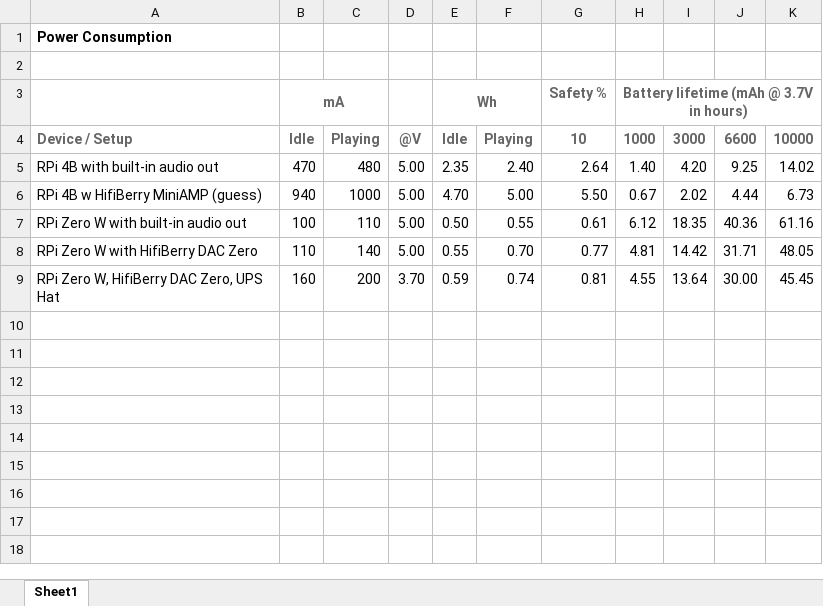
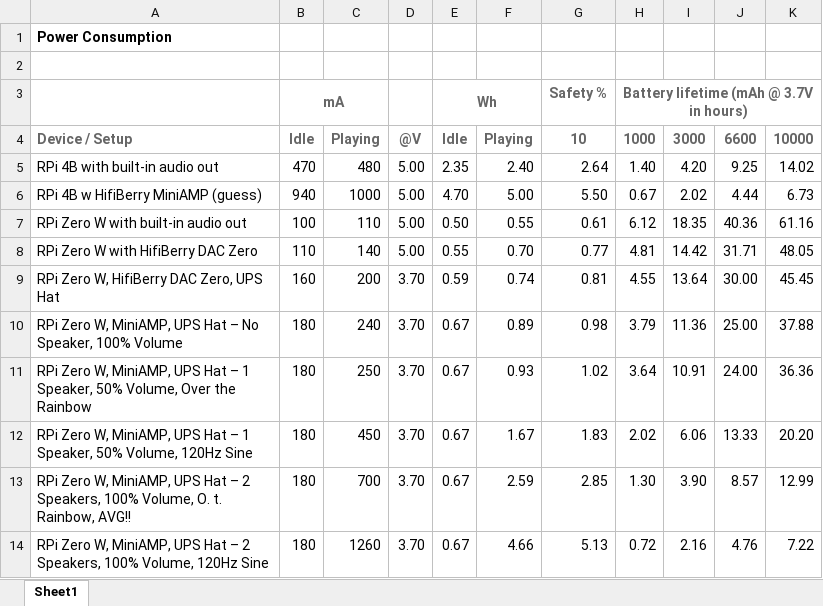
Before and after one commit to HfMT-ZM4/snappi, an Excel workbook: doc/power_consumption.xlsx, sheet Sheet1, drawn as a sheet; values as stored, in another font and other column widths than the file's, no borders; the diff names each change by its address in the sheet, - before the commit and + after, or states it on an @@ line.

Commit message:
Add power consumption with MiniAMP board and speakers

```diff
--- a/doc/power_consumption.xlsx (sheet Sheet1)
+++ b/doc/power_consumption.xlsx (sheet Sheet1)
+row 10: RPi Zero W, MiniAMP, UPS Hat – No Speaker, 100% Volume | 180 | 240 | 3.70 | 0.67 | 0.89 | 0.98 | 3.79 | 11.36 | 25.00 | 37.88
+row 11: RPi Zero W, MiniAMP, UPS Hat – 1 Speaker, 50% Volume, Over the Rainbow | 180 | 250 | 3.70 | 0.67 | 0.93 | 1.02 | 3.64 | 10.91 | 24.00 | 36.36
+row 12: RPi Zero W, MiniAMP, UPS Hat – 1 Speaker, 50% Volume, 120Hz Sine | 180 | 450 | 3.70 | 0.67 | 1.67 | 1.83 | 2.02 | 6.06 | 13.33 | 20.20
+row 13: RPi Zero W, MiniAMP, UPS Hat – 2 Speakers, 100% Volume, O. t. Rainbow, AVG!! | 180 | 700 | 3.70 | 0.67 | 2.59 | 2.85 | 1.30 | 3.90 | 8.57 | 12.99
+row 14: RPi Zero W, MiniAMP, UPS Hat – 2 Speakers, 100% Volume, 120Hz Sine | 180 | 1260 | 3.70 | 0.67 | 4.66 | 5.13 | 0.72 | 2.16 | 4.76 | 7.22
```
